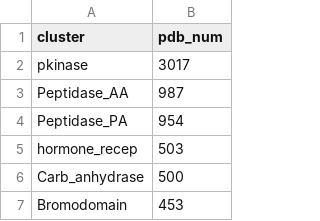
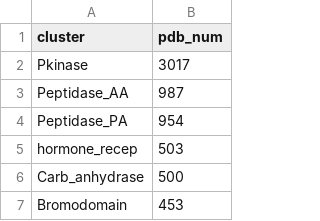
Before and after one commit to hnlab/generalization_benchmark, a CSV file: split_dataset/cluster/PCV/PCV_cluster_summary.csv, drawn as a sheet; only a part is shown.

```diff
--- a/split_dataset/cluster/PCV/PCV_cluster_summary.csv
+++ b/split_dataset/cluster/PCV/PCV_cluster_summary.csv
@@ -1,3 +1,3 @@
 cluster,pdb_num
-pkinase,3017
+Pkinase,3017
 Peptidase_AA,987
```
Also changed, not shown: 10 other files.
